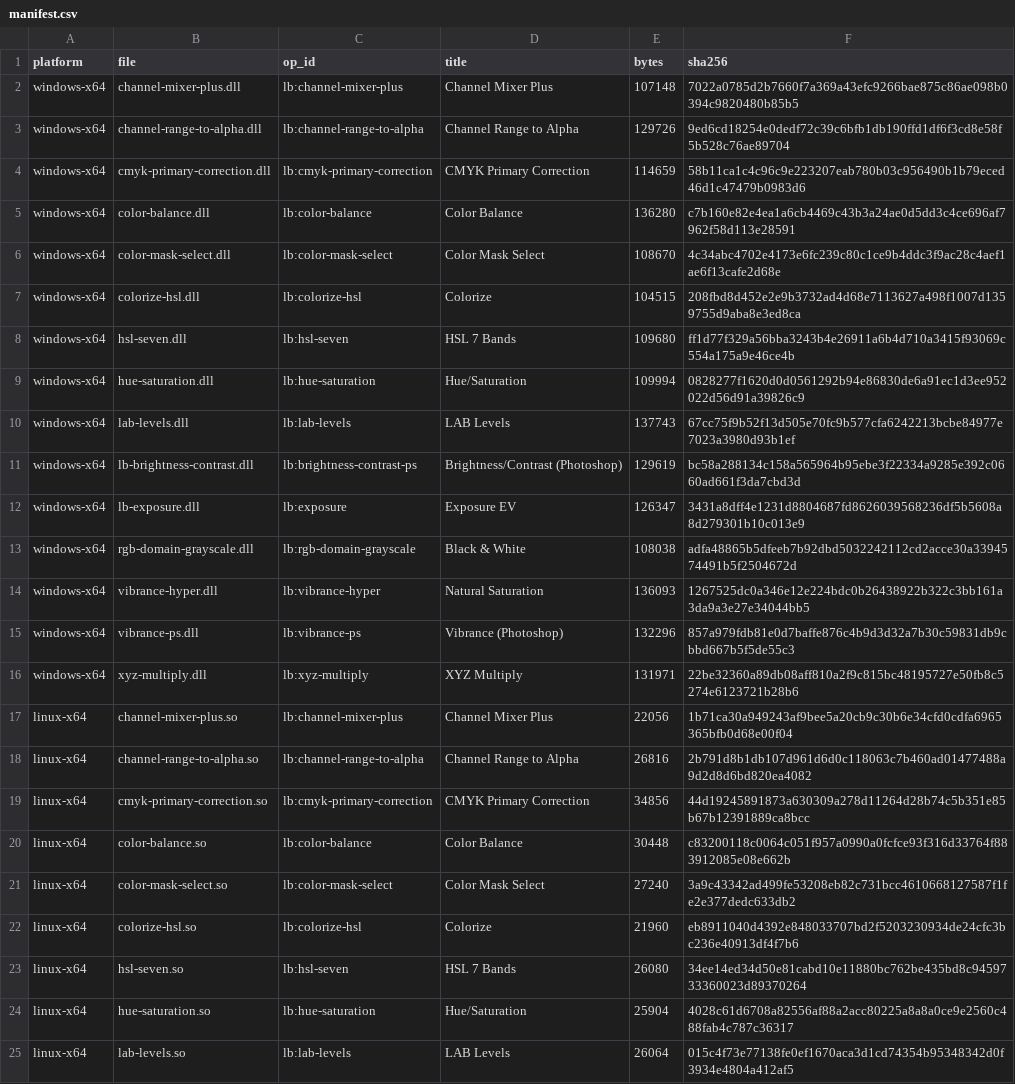
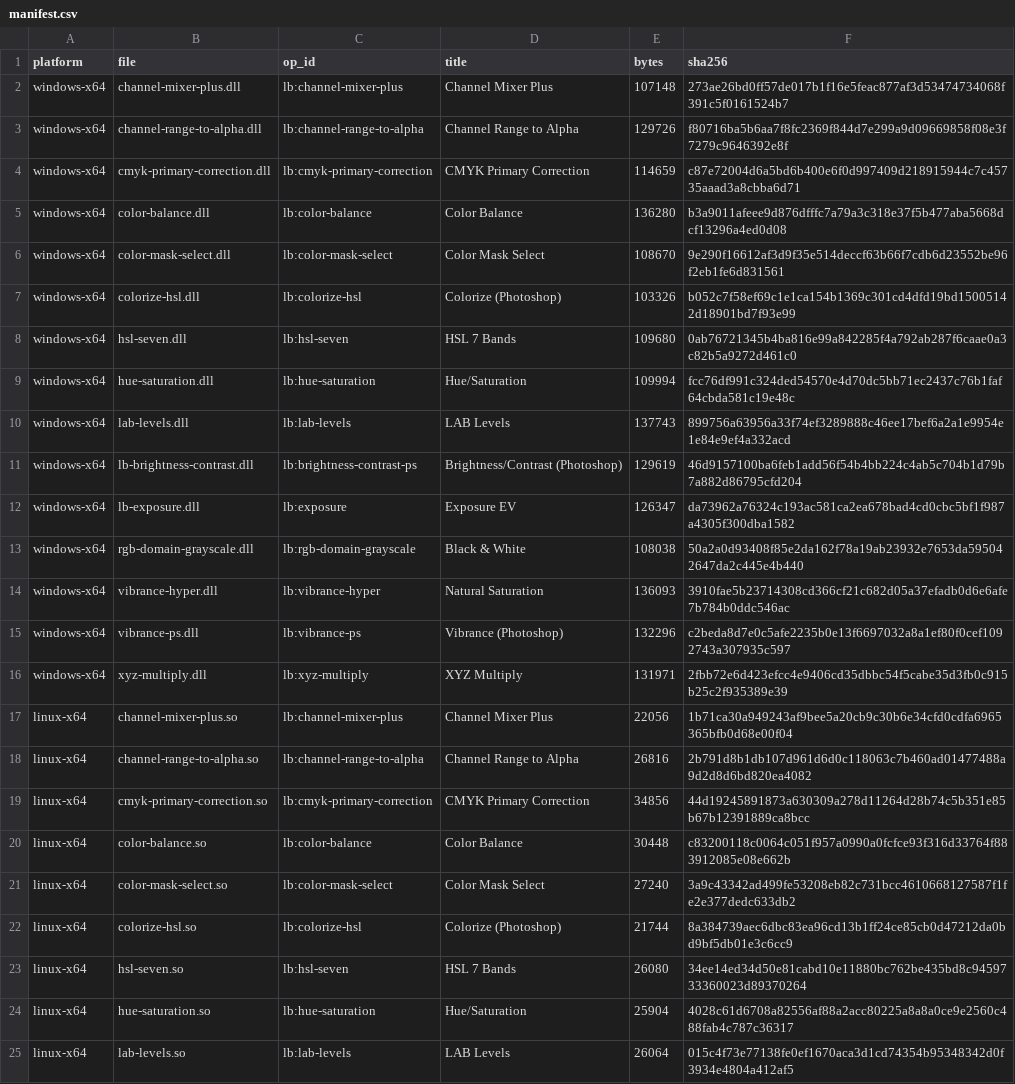
Before and after one commit to SuperMrWang-DEV/gegl-color-ops, a CSV file: dist/manifest.csv, drawn as a sheet; only a part is shown.

Commit message:
feat(colorize): 按实测重写 lb:colorize-hsl —— PS「着色」只保留 L，换 H/S
旧实现是「颜色填充层 + Overlay 叠灰」的近似，与 PS 无关。实测（PS 26.10，
16 位、104 组参数）后发现真实结构极简：

  L' = L + t·(1−L)   (t>0)      t = lightness/100
  L' = L·(1+t)       (t<0)
  out = HSL2RGB(hue, saturation/100, L')

三条支撑结论：
- 等 L、等 S、色相绕一圈的五条色环带，过完着色后带内离散度 0.00 码 —— 输入像素的
  H 与 S 被完全丢弃，只通过 L 携带信息；
- 三根滑杆都是绝对量（不是增量），明度 0 时 L'=L；
- 明度滑杆是 L 的线性函数，中点位移正好 t/2，两端自然钳位。

色相滑杆不回绕：负值钳到 0（实测 −20 给纯红，不是 340°），value_range 限 0…360。

实现从 Filter 改为 PointFilter，去掉查找表，逐像素一次 HSL 往返。菜单名按工程约定
改成「Colorize PS」，标题「Colorize (Photoshop)」。

验收 tools/check_colorize_ps.py：104 组 × 512×256，中位 0.008 码、最大 0.03 码
（= 1 个 16 位 LSB）。顺带发现 tools/contact_sheet.py 把 16 位按 v*255//65535 整数
下取整，会凭空造出 1 码假偏差，本脚本改用 bc-cal/readpng.py 的浮点读取。

标定过程见 colorize-cal/RESULTS.md（其中记了 PS 2025 移除 adjustHueSaturation、
Clrz 必须放描述符顶层这两个坑）。dist/ 重新打包；除 colorize 外其余 DLL 仅 PE
时间戳变化（每文件 6 字节）。

```diff
--- a/dist/manifest.csv
+++ b/dist/manifest.csv
@@ -1,17 +1,17 @@
 platform,file,op_id,title,bytes,sha256
-windows-x64,channel-mixer-plus.dll,lb:channel-mixer-plus,Channel Mixer Plus,107148,7022a0785d2b7660f7a369a43efc9266bae875c86ae098b0394c9820480b85b5
-windows-x64,channel-range-to-alpha.dll,lb:channel-range-to-alpha,Channel Range to Alpha,129726,9ed6cd18254e0dedf72c39c6bfb1db190ffd1df6f3cd8e58f5b528c76ae89704
-windows-x64,cmyk-primary-correction.dll,lb:cmyk-primary-correction,CMYK Primary Correction,114659,58b11ca1c4c96c9e223207eab780b03c956490b1b79eced46d1c47479b0983d6
-windows-x64,color-balance.dll,lb:color-balance,Color Balance,136280,c7b160e82e4ea1a6cb4469c43b3a24ae0d5dd3c4ce696af7962f58d113e28591
-windows-x64,color-mask-select.dll,lb:color-mask-select,Color Mask Select,108670,4c34abc4702e4173e6fc239c80c1ce9b4ddc3f9ac28c4aef1ae6f13cafe2d68e
-windows-x64,colorize-hsl.dll,lb:colorize-hsl,Colorize,104515,208fbd8d452e2e9b3732ad4d68e7113627a498f1007d1359755d9aba8e3ed8ca
-windows-x64,hsl-seven.dll,lb:hsl-seven,HSL 7 Bands,109680,ff1d77f329a56bba3243b4e26911a6b4d710a3415f93069c554a175a9e46ce4b
-windows-x64,hue-saturation.dll,lb:hue-saturation,Hue/Saturation,109994,0828277f1620d0d0561292b94e86830de6a91ec1d3ee952022d56d91a39826c9
-windows-x64,lab-levels.dll,lb:lab-levels,LAB Levels,137743,67cc75f9b52f13d505e70fc9b577cfa6242213bcbe84977e7023a3980d93b1ef
-windows-x64,lb-brightness-contrast.dll,lb:brightness-contrast-ps,Brightness/Contrast (Photoshop),129619,bc58a288134c158a565964b95ebe3f22334a9285e392c0660ad661f3da7cbd3d
-windows-x64,lb-exposure.dll,lb:exposure,Exposure EV,126347,3431a8dff4e1231d8804687fd8626039568236df5b5608a8d279301b10c013e9
-windows-x64,rgb-domain-grayscale.dll,lb:rgb-domain-grayscale,Black & White,108038,adfa48865b5dfeeb7b92dbd5032242112cd2acce30a3394574491b5f2504672d
-windows-x64,vibrance-hyper.dll,lb:vibrance-hyper,Natural Saturation,136093,1267525dc0a346e12e224bdc0b26438922b322c3bb161a3da9a3e27e34044bb5
-windows-x64,vibrance-ps.dll,lb:vibrance-ps,Vibrance (Photoshop),132296,857a979fdb81e0d7baffe876c4b9d3d32a7b30c59831db9cbbd667b5f5de55c3
-windows-x64,xyz-multiply.dll,lb:xyz-multiply,XYZ Multiply,131971,22be32360a89db08aff810a2f9c815bc48195727e50fb8c5274e6123721b28b6
+windows-x64,channel-mixer-plus.dll,lb:channel-mixer-plus,Channel Mixer Plus,107148,273ae26bd0ff57de017b1f16e5feac877af3d53474734068f391c5f0161524b7
+windows-x64,channel-range-to-alpha.dll,lb:channel-range-to-alpha,Channel Range to Alpha,129726,f80716ba5b6aa7f8fc2369f844d7e299a9d09669858f08e3f7279c9646392e8f
+windows-x64,cmyk-primary-correction.dll,lb:cmyk-primary-correction,CMYK Primary Correction,114659,c87e72004d6a5bd6b400e6f0d997409d218915944c7c45735aaad3a8cbba6d71
+windows-x64,color-balance.dll,lb:color-balance,Color Balance,136280,b3a9011afeee9d876dfffc7a79a3c318e37f5b477aba5668dcf13296a4ed0d08
+windows-x64,color-mask-select.dll,lb:color-mask-select,Color Mask Select,108670,9e290f16612af3d9f35e514deccf63b66f7cdb6d23552be96f2eb1fe6d831561
+windows-x64,colorize-hsl.dll,lb:colorize-hsl,Colorize (Photoshop),103326,b052c7f58ef69c1e1ca154b1369c301cd4dfd19bd15005142d18901bd7f93e99
+windows-x64,hsl-seven.dll,lb:hsl-seven,HSL 7 Bands,109680,0ab76721345b4ba816e99a842285f4a792ab287f6caae0a3c82b5a9272d461c0
+windows-x64,hue-saturation.dll,lb:hue-saturation,Hue/Saturation,109994,fcc76df991c324ded54570e4d70dc5bb71ec2437c76b1faf64cbda581c19e48c
+windows-x64,lab-levels.dll,lb:lab-levels,LAB Levels,137743,899756a63956a33f74ef3289888c46ee17bef6a2a1e9954e1e84e9ef4a332acd
+windows-x64,lb-brightness-contrast.dll,lb:brightness-contrast-ps,Brightness/Contrast (Photoshop),129619,46d9157100ba6feb1add56f54b4bb224c4ab5c704b1d79b7a882d86795cfd204
+windows-x64,lb-exposure.dll,lb:exposure,Exposure EV,126347,da73962a76324c193ac581ca2ea678bad4cd0cbc5bf1f987a4305f300dba1582
+windows-x64,rgb-domain-grayscale.dll,lb:rgb-domain-grayscale,Black & White,108038,50a2a0d93408f85e2da162f78a19ab23932e7653da595042647da2c445e4b440
+windows-x64,vibrance-hyper.dll,lb:vibrance-hyper,Natural Saturation,136093,3910fae5b23714308cd366cf21c682d05a37efadb0d6e6afe7b784b0ddc546ac
+windows-x64,vibrance-ps.dll,lb:vibrance-ps,Vibrance (Photoshop),132296,c2beda8d7e0c5afe2235b0e13f6697032a8a1ef80f0cef1092743a307935c597
+windows-x64,xyz-multiply.dll,lb:xyz-multiply,XYZ Multiply,131971,2fbb72e6d423efcc4e9406cd35dbbc54f5cabe35d3fb0c915b25c2f935389e39
 linux-x64,channel-mixer-plus.so,lb:channel-mixer-plus,Channel Mixer Plus,22056,1b71ca30a949243af9bee5a20cb9c30b6e34cfd0cdfa6965365bfb0d68e00f04
@@ -21,3 +21,3 @@ linux-x64,color-balance.so,lb:color-balance,Color Balance,30448,c83200118c0064c0
 linux-x64,color-mask-select.so,lb:color-mask-select,Color Mask Select,27240,3a9c43342ad499fe53208eb82c731bcc4610668127587f1fe2e377dedc633db2
-linux-x64,colorize-hsl.so,lb:colorize-hsl,Colorize,21960,eb8911040d4392e848033707bd2f5203230934de24cfc3bc236e40913df4f7b6
+linux-x64,colorize-hsl.so,lb:colorize-hsl,Colorize (Photoshop),21744,8a384739aec6dbc83ea96cd13b1ff24ce85cb0d47212da0bd9bf5db01e3c6cc9
 linux-x64,hsl-seven.so,lb:hsl-seven,HSL 7 Bands,26080,34ee14ed34d50e81cabd10e11880bc762be435bd8c9459733360023d89370264
```
Also changed, not shown: 21 other files.
